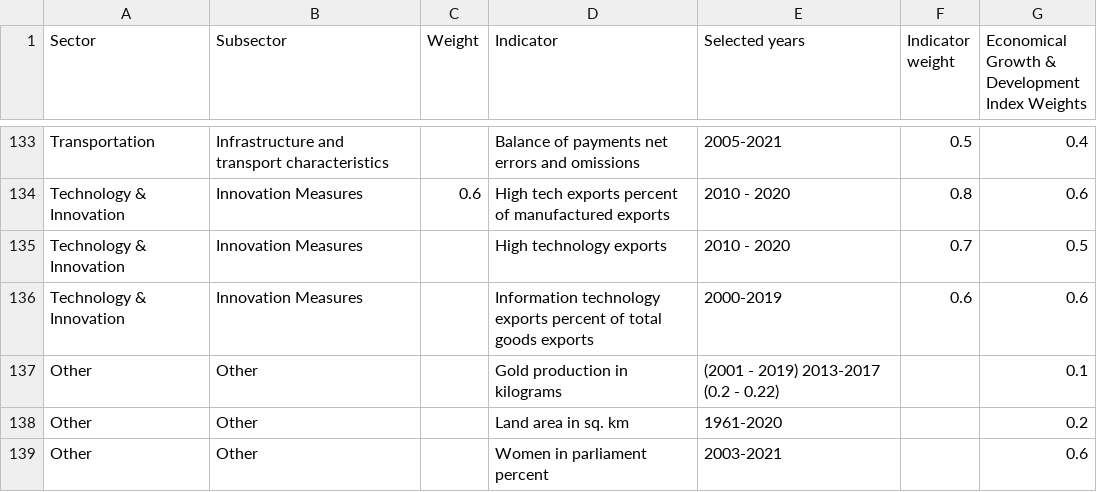
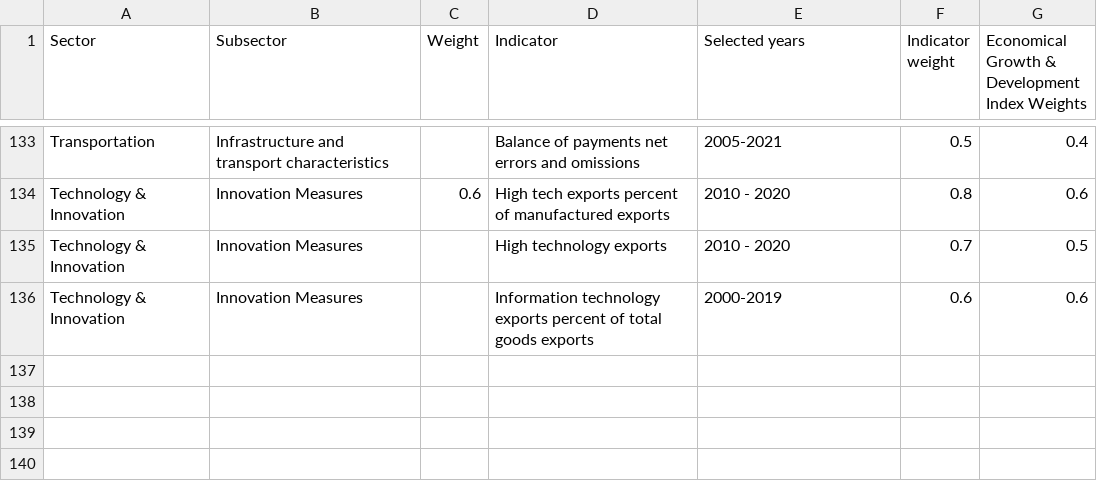
Before and after one commit to aLiyevTamerlan/Searchart, a CSV file: KPI tracking - Weights Data.csv, drawn as a sheet; only a part is shown, gaps mark what is left out.

```diff
--- a/KPI tracking - Weights Data.csv
+++ b/KPI tracking - Weights Data.csv
@@ -137,4 +137 @@ Technology & Innovation,Innovation Measures,,High technology exports,2010 - 2020
 Technology & Innovation,Innovation Measures,,Information technology exports percent of total goods exports,2000-2019,0.6,0.6
-Other,Other,,Gold production in kilograms,(2001 - 2019) 2013-2017 (0.2 - 0.22),,0.1
-Other,Other,,Land area in sq. km,1961-2020,,0.2
-Other,Other,,Women in parliament percent,2003-2021,,0.6
```
Also changed, not shown: 38 other files.
